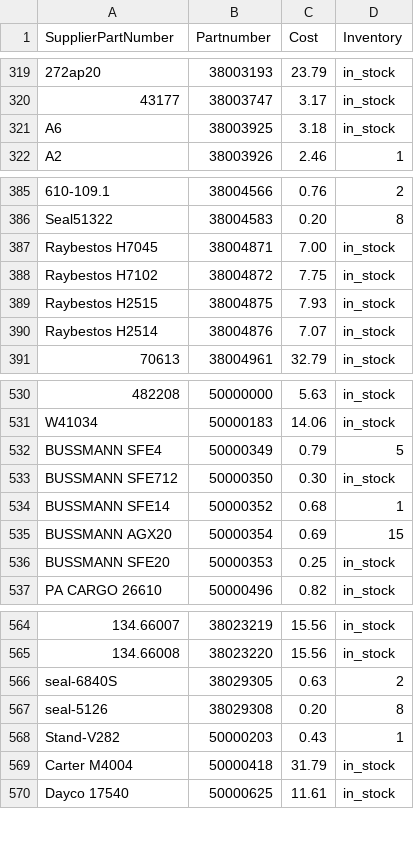
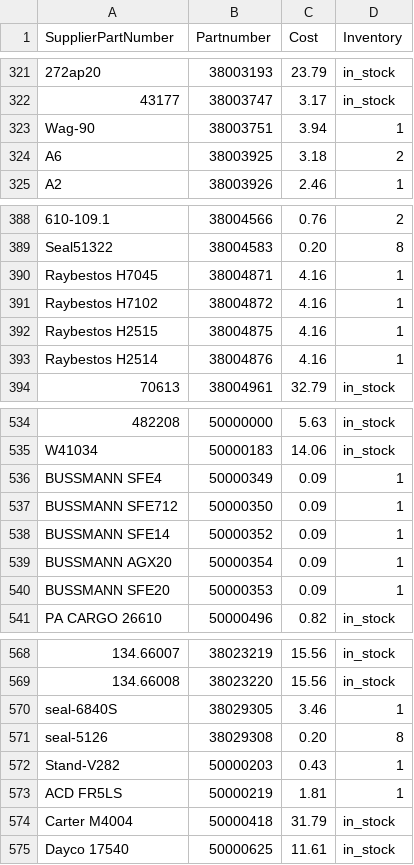
Before and after one commit to BrandonTrapp88/rockauto, a CSV file: cleaned_part_numbers_with_prices.csv, drawn as a sheet; only a part is shown, gaps mark what is left out; addresses are those after the commit; the diff covers the shown part only; the diff names each change by its address in the sheet, - before the commit and + after, or states it on an @@ line.

```diff
--- a/cleaned_part_numbers_with_prices.csv
+++ b/cleaned_part_numbers_with_prices.csv
+row 323: Wag-90 | 38003751 | 3.94 | 1
-D324 (Inventory): in_stock
+D324 (Inventory): 2
-C390 (Cost): 7.00
+C390 (Cost): 4.16
-D390:D393 (Inventory): in_stock
+D390:D393 (Inventory): 1
-C391 (Cost): 7.75
+C391 (Cost): 4.16
-C392 (Cost): 7.93
+C392 (Cost): 4.16
-C393 (Cost): 7.07
+C393 (Cost): 4.16
-C536 (Cost): 0.79
+C536 (Cost): 0.09
-D536 (Inventory): 5
+D536 (Inventory): 1
-C537 (Cost): 0.30
+C537 (Cost): 0.09
-D537 (Inventory): in_stock
+D537 (Inventory): 1
-C538 (Cost): 0.68
+C538 (Cost): 0.09
-C539 (Cost): 0.69
+C539 (Cost): 0.09
-D539 (Inventory): 15
+D539 (Inventory): 1
-C540 (Cost): 0.25
+C540 (Cost): 0.09
-D540 (Inventory): in_stock
+D540 (Inventory): 1
-C570 (Cost): 0.63
+C570 (Cost): 3.46
-D570 (Inventory): 2
+D570 (Inventory): 1
+row 573: ACD FR5LS | 50000219 | 1.81 | 1
```
Also changed, not shown: 3 added rows and 51 edited cells elsewhere in this file, not_found_error_log.csv, 1 other file.
